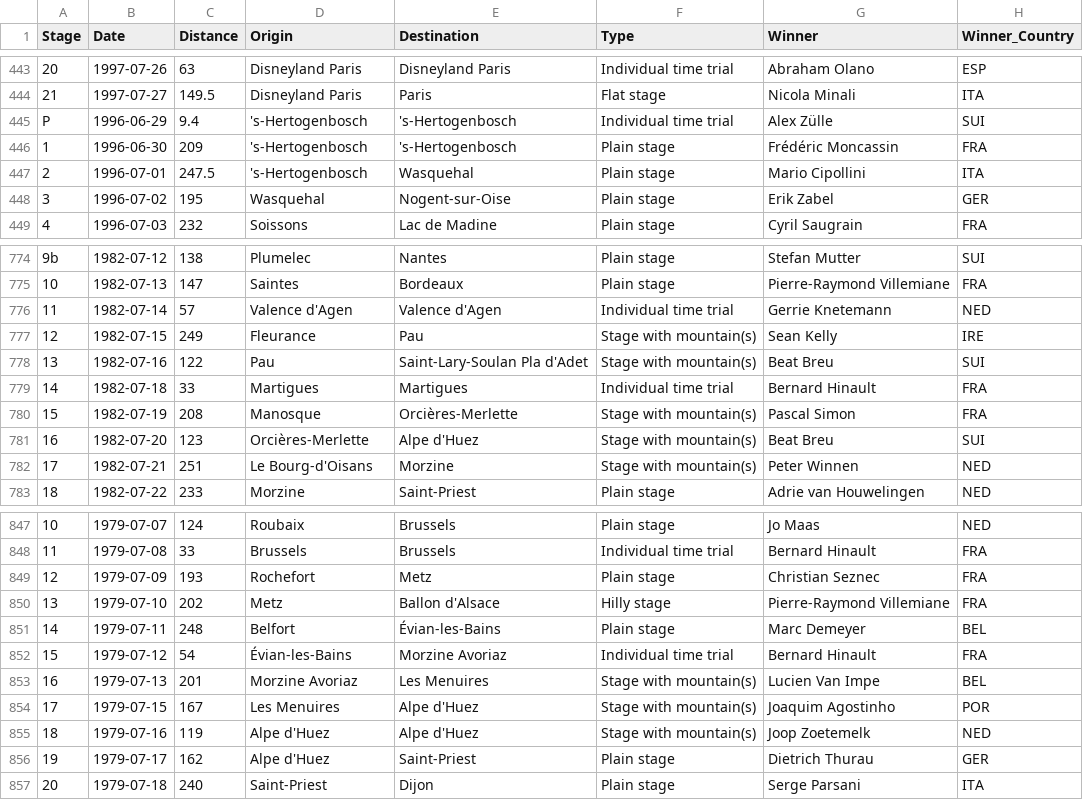
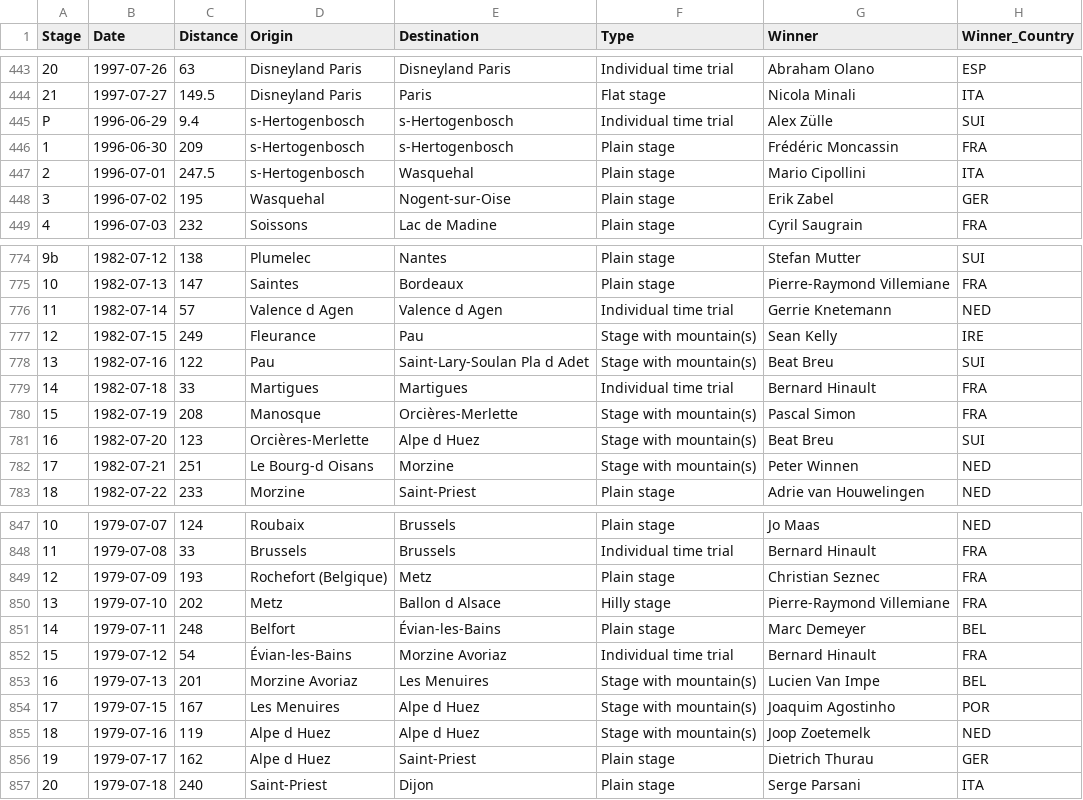
Before and after one commit to Microraptorr/INF552project, a CSV file: TDF_data/stages_general.csv, drawn as a sheet; only a part is shown, gaps mark what is left out; the diff covers the shown part only; the diff names each change by its address in the sheet, - before the commit and + after, or states it on an @@ line.

```diff
--- a/TDF_data/stages_general.csv
+++ b/TDF_data/stages_general.csv
-D445:D447 (Origin): 's-Hertogenbosch
+D445:D447 (Origin): s-Hertogenbosch
-E445:E446 (Destination): 's-Hertogenbosch
+E445:E446 (Destination): s-Hertogenbosch
-D776 (Origin): Valence d'Agen
+D776 (Origin): Valence d Agen
-E776 (Destination): Valence d'Agen
+E776 (Destination): Valence d Agen
-E778 (Destination): Saint-Lary-Soulan Pla d'Adet
+E778 (Destination): Saint-Lary-Soulan Pla d Adet
-E781 (Destination): Alpe d'Huez
+E781 (Destination): Alpe d Huez
-D782 (Origin): Le Bourg-d'Oisans
+D782 (Origin): Le Bourg-d Oisans
-D849 (Origin): Rochefort
+D849 (Origin): Rochefort (Belgique)
-E850 (Destination): Ballon d'Alsace
+E850 (Destination): Ballon d Alsace
-E854:E855 (Destination): Alpe d'Huez
+E854:E855 (Destination): Alpe d Huez
-D855:D856 (Origin): Alpe d'Huez
+D855:D856 (Origin): Alpe d Huez
```
Also changed, not shown: 125 edited cells elsewhere in this file, TDF_data/cities_with_coordinates.csv, TDF_data/overall_rankings.csv, 4 other files.
